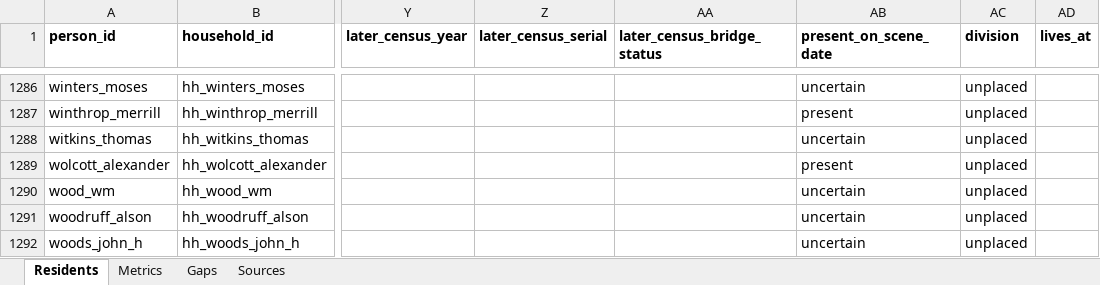
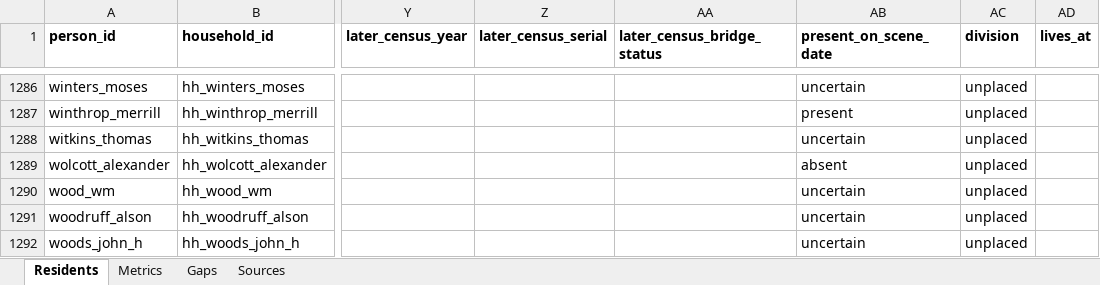
Before and after one commit to kevinrhaas/custom, an Excel workbook: chicago/reference/resident-research/final/audit/resident_audit_master.xlsx, sheet Residents, drawn as a sheet; only a part is shown, gaps mark what is left out; values as stored, in another font and other column widths than the file's, no borders; the diff names each change by its address in the sheet, - before the commit and + after, or states it on an @@ line.

```diff
--- a/chicago/reference/resident-research/final/audit/resident_audit_master.xlsx (sheet Residents)
+++ b/chicago/reference/resident-research/final/audit/resident_audit_master.xlsx (sheet Residents)
-AB1289 (present_on_scene_date): present
+AB1289 (present_on_scene_date): absent
```
Also changed, not shown: 11 other files.
